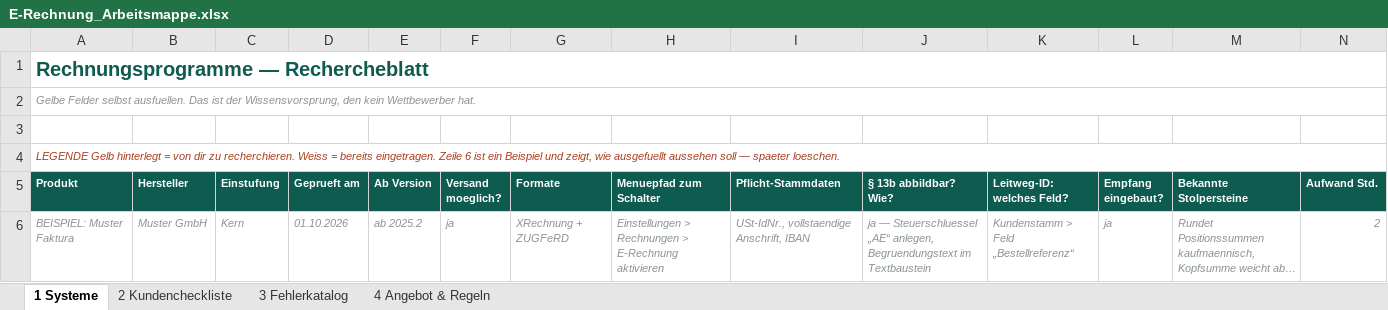
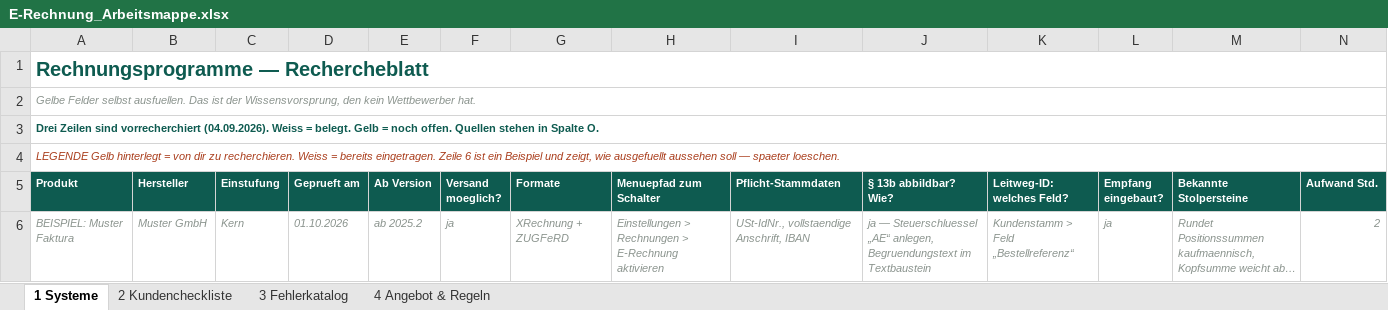
Before and after one commit to KjDexter1/pruefstand-landingpage, an Excel workbook: erechnung/E-Rechnung_Arbeitsmappe.xlsx, sheet 1 Systeme, drawn as a sheet; only a part is shown; long unchanged cells end in …; values as stored, in another font and other column widths than the file's, no borders; the diff covers the shown part only; the diff names each change by its address in the sheet, - before the commit and + after, or states it on an @@ line.

```diff
--- a/erechnung/E-Rechnung_Arbeitsmappe.xlsx (sheet 1 Systeme)
+++ b/erechnung/E-Rechnung_Arbeitsmappe.xlsx (sheet 1 Systeme)
-A3 (Produkt): (empty)
+A3 (Produkt): Drei Zeilen sind vorrecherchiert (04.09.2026). Weiss = belegt. Gelb = noch offen. Quellen stehen in Spalte O.
+A3:O3 merged
```
Also changed, not shown: 34 edited cells and cell formats elsewhere in this sheet, 1 other file.
